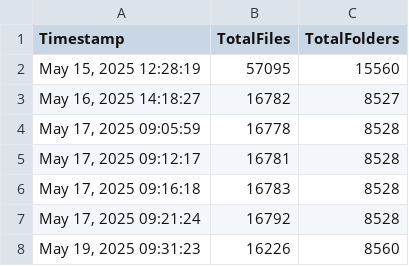
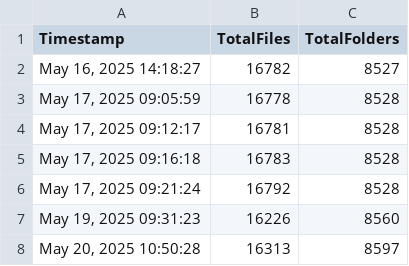
Before and after one commit to Cyb3rTyr/Nox, a CSV file: scripts/reports/cleanup-totals.csv, drawn as a sheet; removed rows and columns are numbered as before the commit, all else as after; the diff names each change by its address in the sheet, - before the commit and + after, or states it on an @@ line.

```diff
--- a/scripts/reports/cleanup-totals.csv
+++ b/scripts/reports/cleanup-totals.csv
-row 2: May 15, 2025 12:28:19 | 57095 | 15560
+row 8: May 20, 2025 10:50:28 | 16313 | 8597
```
Also changed, not shown: 3 other files.
